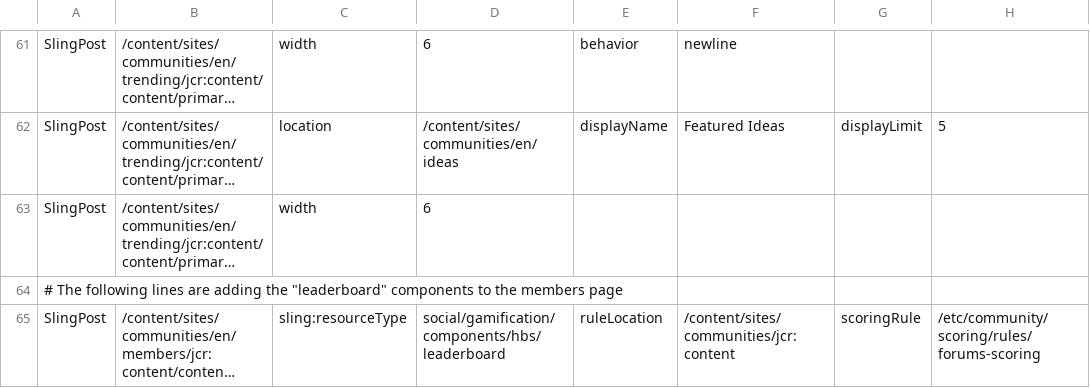
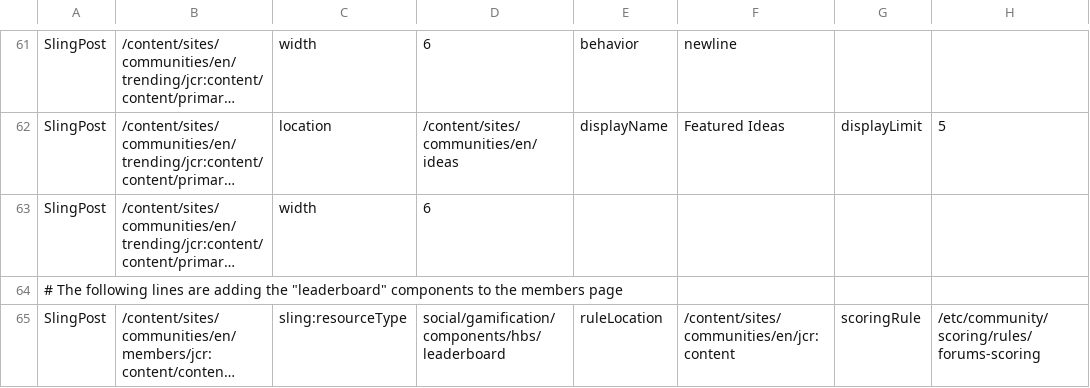
Before and after one commit to connectthefuture/aem-demo-machine, a CSV file: dist/community/maven/reference/src/main/content/jcr_root/etc/community/reference/2-author-referencesite.csv, drawn as a sheet; only a part is shown, gaps mark what is left out; long unchanged cells end in …; the diff covers the shown part only; the diff names each change by its address in the sheet, - before the commit and + after, or states it on an @@ line.

Commit message:
Final changes for AEM Communities 6.2 FP2 and 6.1 FP6

```diff
--- a/dist/community/maven/reference/src/main/content/jcr_root/etc/community/reference/2-author-referencesite.csv
+++ b/dist/community/maven/reference/src/main/content/jcr_root/etc/community/reference/2-author-referencesite.csv
-F65: /content/sites/communities/jcr:content
+F65: /content/sites/communities/en/jcr:content
```
Also changed, not shown: 1 added row and 4 edited cells elsewhere in this file, dist/community/maven/reference/src/main/content/jcr_root/etc/community/reference/7-publish-referencecontent.csv, 16 other files.
